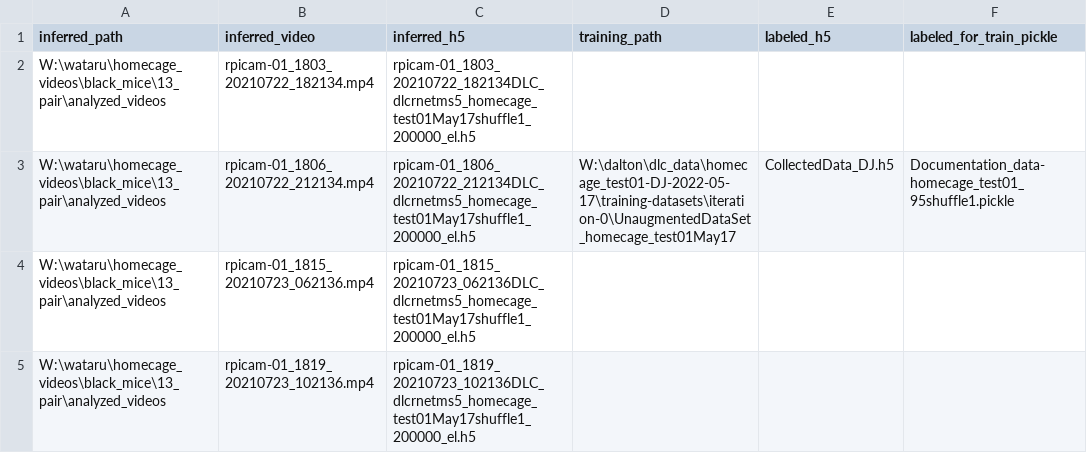
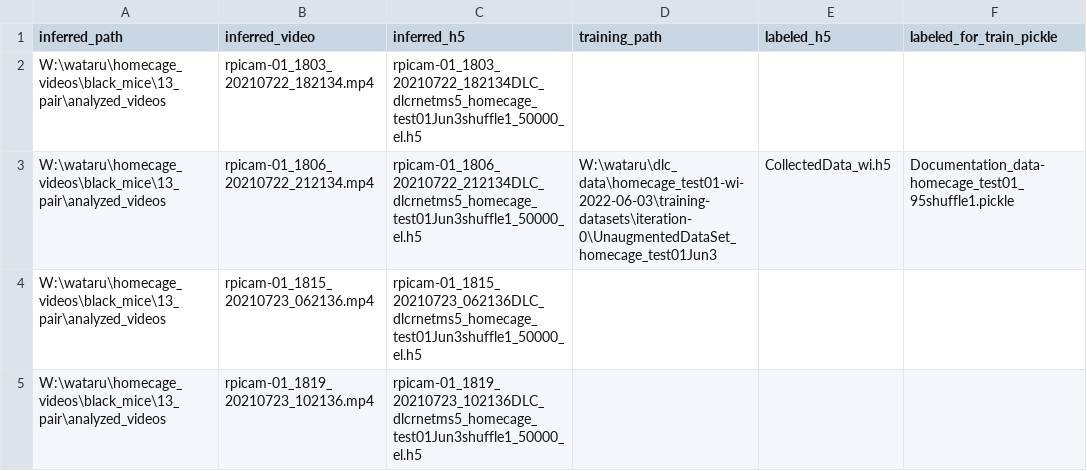
Before and after one commit to wataruito/dlc2_edit_labels, a CSV file: input.csv, drawn as a sheet.

```diff
--- a/input.csv
+++ b/input.csv
@@ -1,5 +1,5 @@
 inferred_path,inferred_video,inferred_h5,training_path,labeled_h5,labeled_for_train_pickle
-W:\wataru\homecage_videos\black_mice\13_pair\analyzed_videos,rpicam-01_1803_20210722_182134.mp4,rpicam-01_1803_20210722_182134DLC_dlcrnetms5_homecage_test01May17shuffle1_200000_el.h5,,,
-W:\wataru\homecage_videos\black_mice\13_pair\analyzed_videos,rpicam-01_1806_20210722_212134.mp4,rpicam-01_1806_20210722_212134DLC_dlcrnetms5_homecage_test01May17shuffle1_200000_el.h5,W:\dalton\dlc_data\homecage_test01-DJ-2022-05-17\training-datasets\iteration-0\UnaugmentedDataSet_homecage_test01May17,CollectedData_DJ.h5,Documentation_data-homecage_test01_95shuffle1.pickle
-W:\wataru\homecage_videos\black_mice\13_pair\analyzed_videos,rpicam-01_1815_20210723_062136.mp4,rpicam-01_1815_20210723_062136DLC_dlcrnetms5_homecage_test01May17shuffle1_200000_el.h5,,,
-W:\wataru\homecage_videos\black_mice\13_pair\analyzed_videos,rpicam-01_1819_20210723_102136.mp4,rpicam-01_1819_20210723_102136DLC_dlcrnetms5_homecage_test01May17shuffle1_200000_el.h5,,,
+W:\wataru\homecage_videos\black_mice\13_pair\analyzed_videos,rpicam-01_1803_20210722_182134.mp4,rpicam-01_1803_20210722_182134DLC_dlcrnetms5_homecage_test01Jun3shuffle1_50000_el.h5,,,
+W:\wataru\homecage_videos\black_mice\13_pair\analyzed_videos,rpicam-01_1806_20210722_212134.mp4,rpicam-01_1806_20210722_212134DLC_dlcrnetms5_homecage_test01Jun3shuffle1_50000_el.h5,W:\wataru\dlc_data\homecage_test01-wi-2022-06-03\training-datasets\iteration-0\UnaugmentedDataSet_homecage_test01Jun3,CollectedData_wi.h5,Documentation_data-homecage_test01_95shuffle1.pickle
+W:\wataru\homecage_videos\black_mice\13_pair\analyzed_videos,rpicam-01_1815_20210723_062136.mp4,rpicam-01_1815_20210723_062136DLC_dlcrnetms5_homecage_test01Jun3shuffle1_50000_el.h5,,,
+W:\wataru\homecage_videos\black_mice\13_pair\analyzed_videos,rpicam-01_1819_20210723_102136.mp4,rpicam-01_1819_20210723_102136DLC_dlcrnetms5_homecage_test01Jun3shuffle1_50000_el.h5,,,
```
Also changed, not shown: 4 other files.
